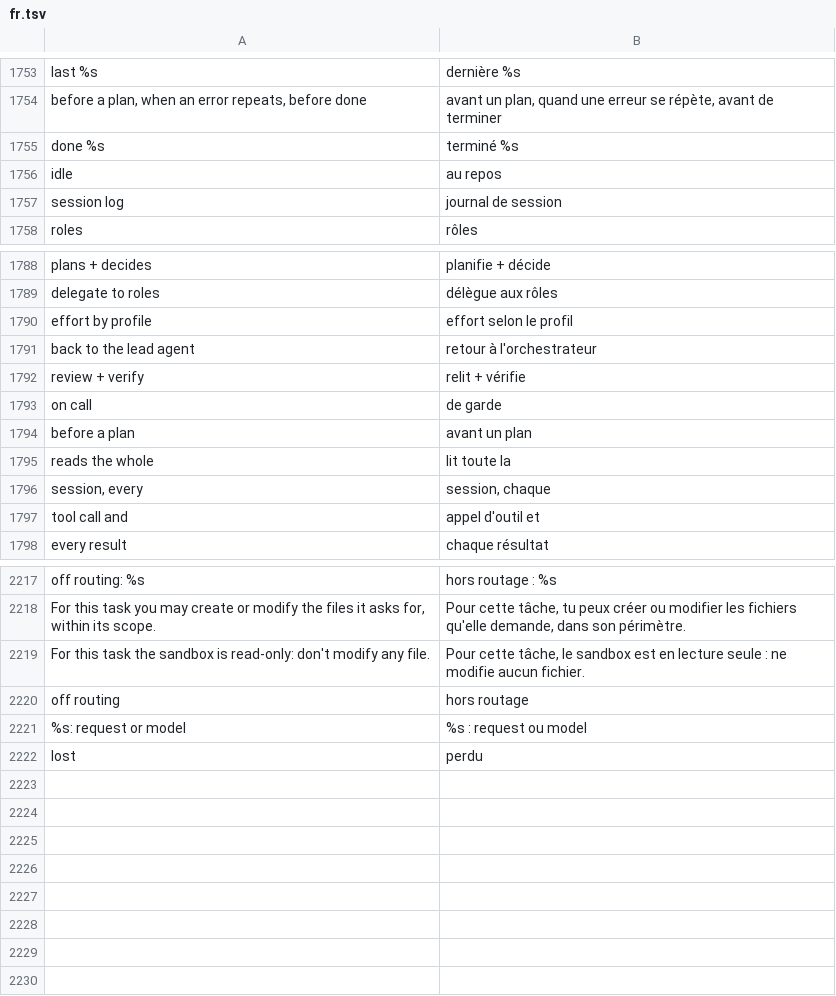
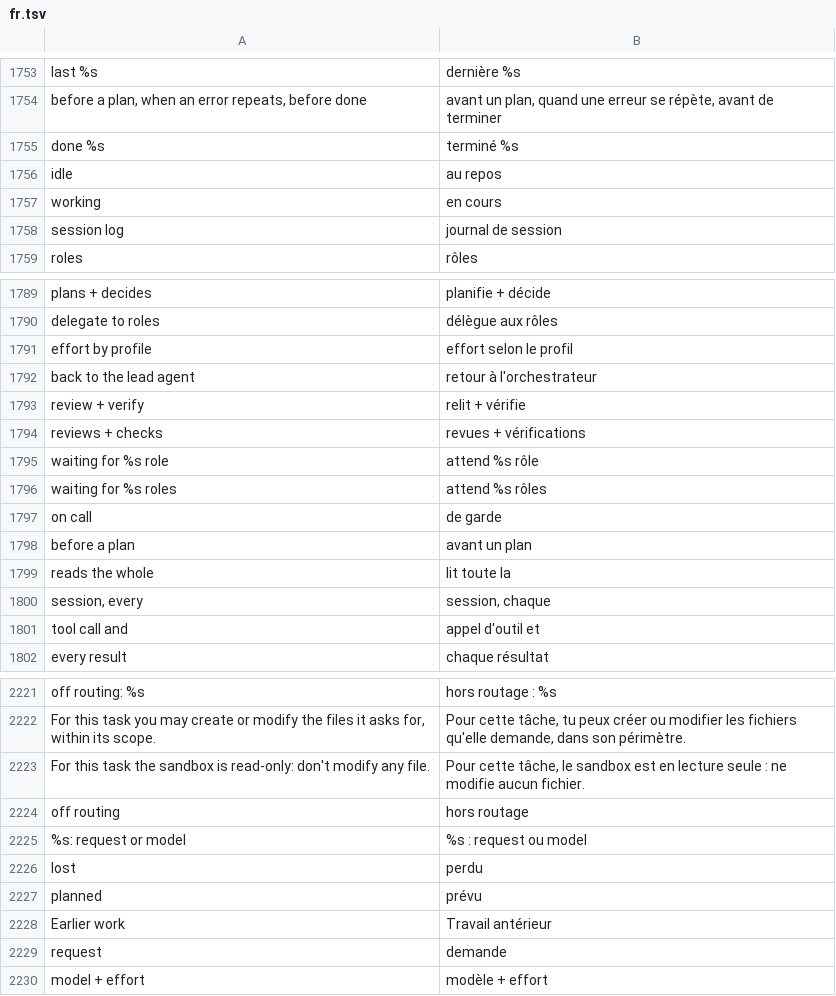
Before and after one commit to Eydenn/loomy, a TSV file: scripts/lib/i18n/fr.tsv, drawn as a sheet; only a part is shown, gaps mark what is left out.

Commit message:
0.15.2: loomy watch and loomy tree only show what really runs
Diagram boxes show the real tool, model and effort of each role's running or last delegation (planned roles dimmed);
the orchestrator comes from the live lead session with the routed effort when unknown; the lead box is working,
idle or closed, never open and done together; tasks as short titles, durations in hours, full role labels;
delegations without a request under Earlier work; a delegation whose process died is shown as interrupted with a
fixed duration. The real-terminal test sets the pseudo-terminal size (the view reads the real terminal width).
1121 tests.

```diff
--- a/scripts/lib/i18n/fr.tsv
+++ b/scripts/lib/i18n/fr.tsv
@@ -1756,2 +1756,3 @@ done %s	terminé %s
 idle	au repos
+working	en cours
 session log	journal de session
@@ -1792,2 +1793,5 @@ back to the lead agent	retour à l'orchestrateur
 review + verify	relit + vérifie
+reviews + checks	revues + vérifications
+waiting for %s role	attend %s rôle
+waiting for %s roles	attend %s rôles
 on call	de garde
@@ -2222 +2226,5 @@ off routing	hors routage
 lost	perdu
+planned	prévu
+Earlier work	Travail antérieur
+request	demande
+model + effort	modèle + effort
```
Also changed, not shown: 12 other files.
